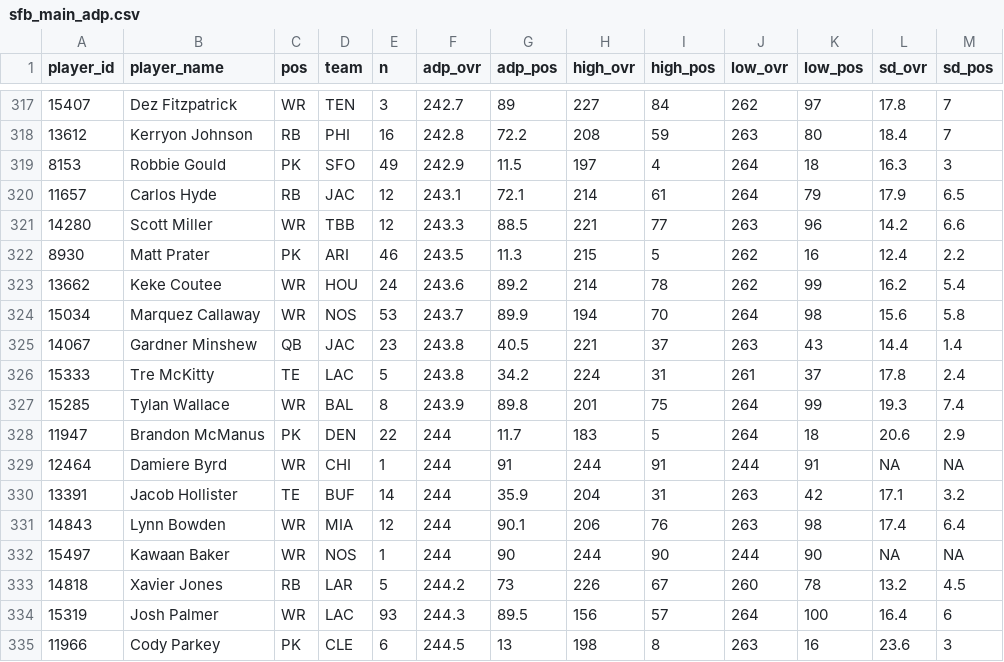
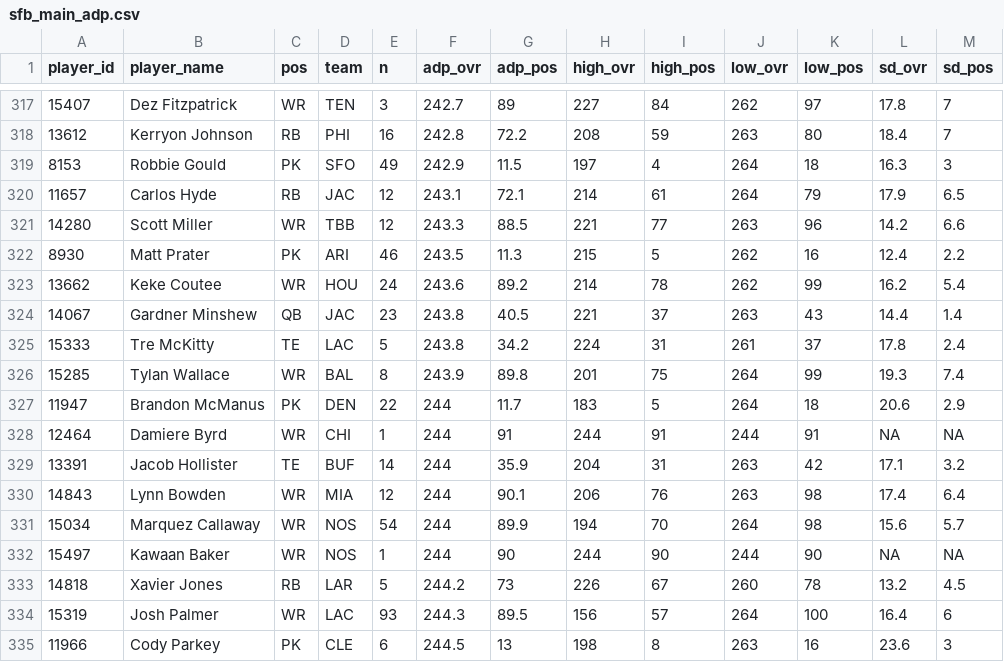
Before and after one commit to dynastyprocess/data-mfl_public, a CSV file: sfb_main_adp.csv, drawn as a sheet; only a part is shown, gaps mark what is left out.

```diff
--- a/sfb_main_adp.csv
+++ b/sfb_main_adp.csv
@@ -323,3 +323,2 @@
 "13662","Keke Coutee","WR","HOU",24,243.6,89.2,214,78,262,99,16.2,5.4
-"15034","Marquez Callaway","WR","NOS",53,243.7,89.9,194,70,264,98,15.6,5.8
 "14067","Gardner Minshew","QB","JAC",23,243.8,40.5,221,37,263,43,14.4,1.4
@@ -331,2 +330,3 @@
 "14843","Lynn Bowden","WR","MIA",12,244,90.1,206,76,263,98,17.4,6.4
+"15034","Marquez Callaway","WR","NOS",54,244,89.9,194,70,264,98,15.6,5.7
 "15497","Kawaan Baker","WR","NOS",1,244,90,244,90,244,90,NA,NA
```
Also changed, not shown: sfb_satellite_adp.csv.
